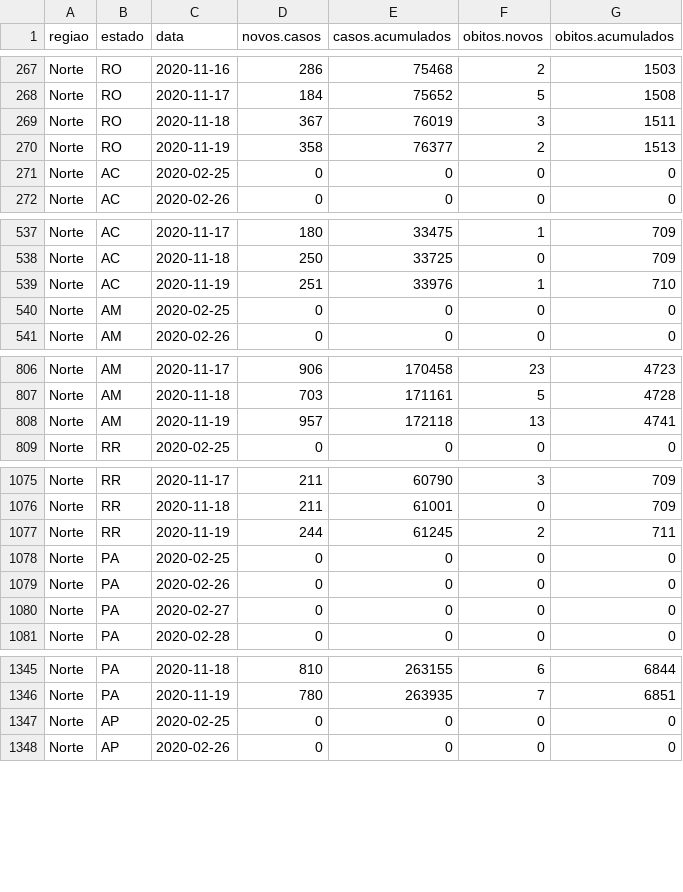
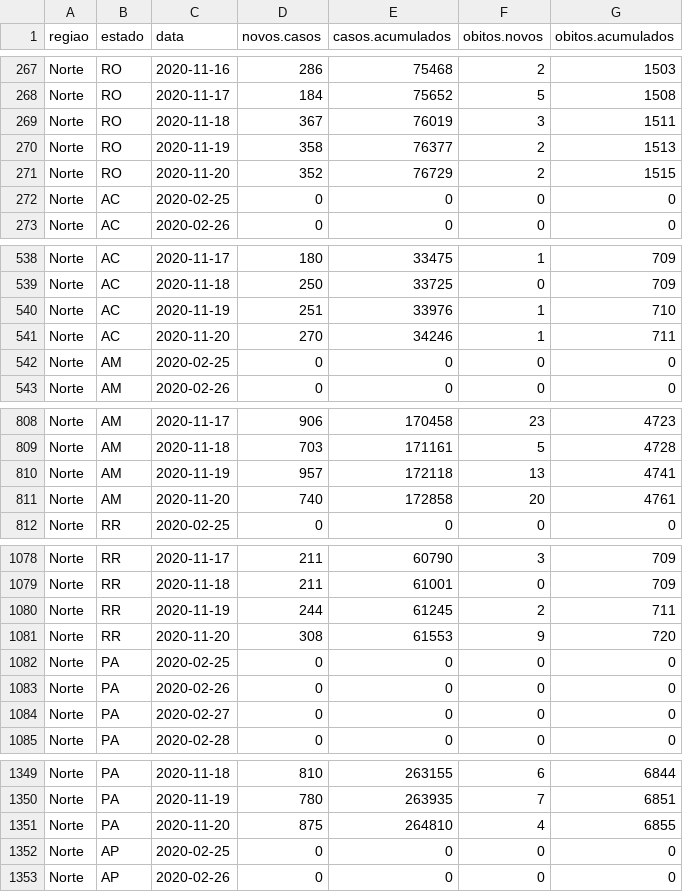
Before and after one commit to covid19br/reports, a CSV file: dados/EstadosCov19.csv, drawn as a sheet; only a part is shown, gaps mark what is left out; the diff covers the shown part only.

Commit message:
atualizado com dados de hoje baixados do painel do MS, dados brutos agora estão compactados

```diff
--- a/dados/EstadosCov19.csv
+++ b/dados/EstadosCov19.csv
@@ -270,2 +270,3 @@
 "Norte","RO",2020-11-19,358,76377,2,1513
+"Norte","RO",2020-11-20,352,76729,2,1515
 "Norte","AC",2020-02-25,0,0,0,0
@@ -539,2 +540,3 @@
 "Norte","AC",2020-11-19,251,33976,1,710
+"Norte","AC",2020-11-20,270,34246,1,711
 "Norte","AM",2020-02-25,0,0,0,0
@@ -808,2 +810,3 @@
 "Norte","AM",2020-11-19,957,172118,13,4741
+"Norte","AM",2020-11-20,740,172858,20,4761
 "Norte","RR",2020-02-25,0,0,0,0
@@ -1077,2 +1080,3 @@
 "Norte","RR",2020-11-19,244,61245,2,711
+"Norte","RR",2020-11-20,308,61553,9,720
 "Norte","PA",2020-02-25,0,0,0,0
@@ -1346,2 +1350,3 @@
 "Norte","PA",2020-11-19,780,263935,7,6851
+"Norte","PA",2020-11-20,875,264810,4,6855
 "Norte","AP",2020-02-25,0,0,0,0
```
Also changed, not shown: 22 added rows elsewhere in this file, dados/BrasilCov19.csv, 1 other file.
